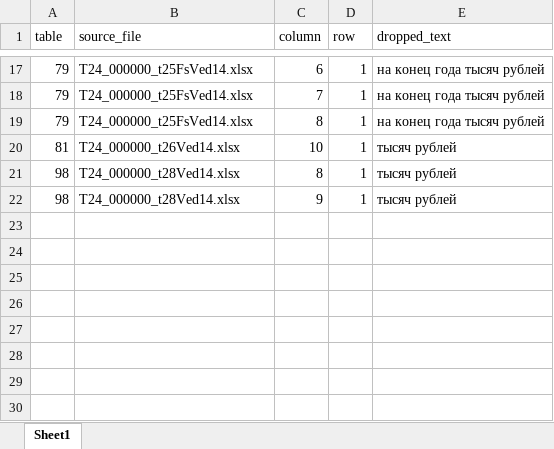
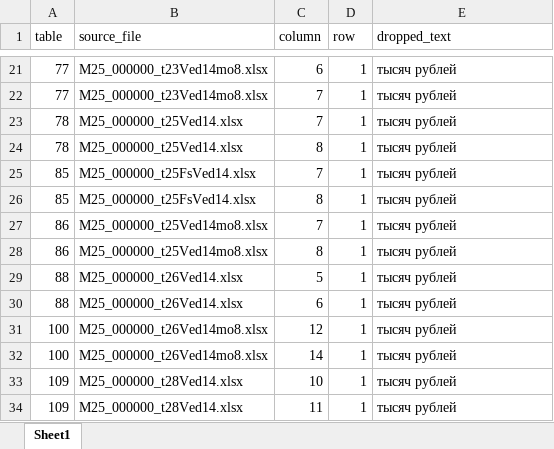
Before and after one commit to LOo1-o/project-1, an Excel workbook: output/отфильтрованные_разметки_единиц.xlsx, sheet Sheet1, drawn as a sheet; only a part is shown, gaps mark what is left out; values as stored, in another font and other column widths than the file's, no borders; removed rows and columns are numbered as before the commit, all else as after; the diff covers the shown part only; the diff names each change by its address in the sheet, - before the commit and + after, or states it on an @@ line.

```diff
--- a/output/отфильтрованные_разметки_единиц.xlsx (sheet Sheet1)
+++ b/output/отфильтрованные_разметки_единиц.xlsx (sheet Sheet1)
-A21 (table): 79
+A21 (table): 77
-B21 (source_file): T24_000000_t25FsVed14.xlsx
+B21 (source_file): M25_000000_t23Ved14mo8.xlsx
-E21 (dropped_text): на конец года тысяч рублей
+E21 (dropped_text): тысяч рублей
+row 22: 77 | M25_000000_t23Ved14mo8.xlsx | 7 | 1 | тысяч рублей
+row 23: 78 | M25_000000_t25Ved14.xlsx | 7 | 1 | тысяч рублей
+row 24: 78 | M25_000000_t25Ved14.xlsx | 8 | 1 | тысяч рублей
-A25:A26 (table): 79
+A25:A26 (table): 85
-B25:B26 (source_file): T24_000000_t25FsVed14.xlsx
+B25:B26 (source_file): M25_000000_t25FsVed14.xlsx
-E25:E26 (dropped_text): на конец года тысяч рублей
+E25:E26 (dropped_text): тысяч рублей
+row 27: 86 | M25_000000_t25Ved14mo8.xlsx | 7 | 1 | тысяч рублей
+row 28: 86 | M25_000000_t25Ved14mo8.xlsx | 8 | 1 | тысяч рублей
+row 29: 88 | M25_000000_t26Ved14.xlsx | 5 | 1 | тысяч рублей
+row 30: 88 | M25_000000_t26Ved14.xlsx | 6 | 1 | тысяч рублей
+row 31: 100 | M25_000000_t26Ved14mo8.xlsx | 12 | 1 | тысяч рублей
+row 32: 100 | M25_000000_t26Ved14mo8.xlsx | 14 | 1 | тысяч рублей
-A33 (table): 81
+A33 (table): 109
-B33 (source_file): T24_000000_t26Ved14.xlsx
+B33 (source_file): M25_000000_t28Ved14.xlsx
-A34 (table): 98
+A34 (table): 109
-B34 (source_file): T24_000000_t28Ved14.xlsx
+B34 (source_file): M25_000000_t28Ved14.xlsx
-C34 (column): 8
+C34 (column): 11
-row 22: 98 | T24_000000_t28Ved14.xlsx | 9 | 1 | тысяч рублей
```
Also changed, not shown: 12 added rows, 8 removed rows and 21 edited cells elsewhere in this sheet, output/unfilled_tags.xlsx, output/неиспользованные_показатели.xlsx, 11 other files.
